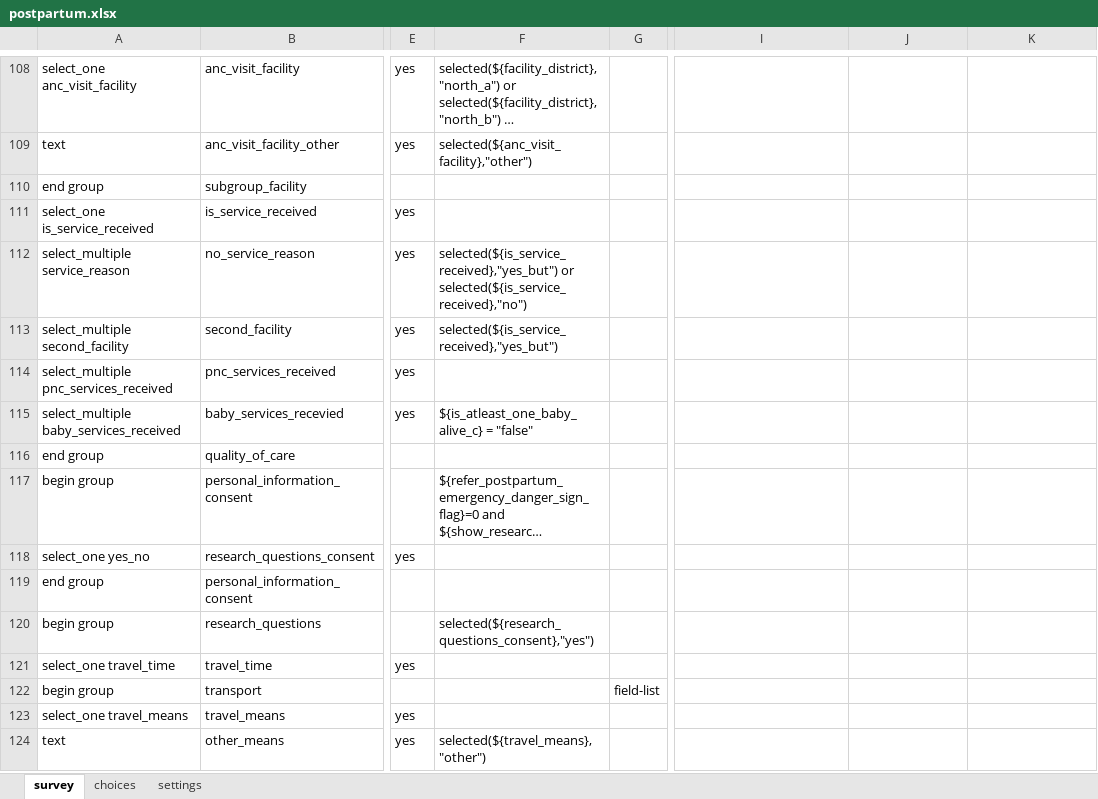
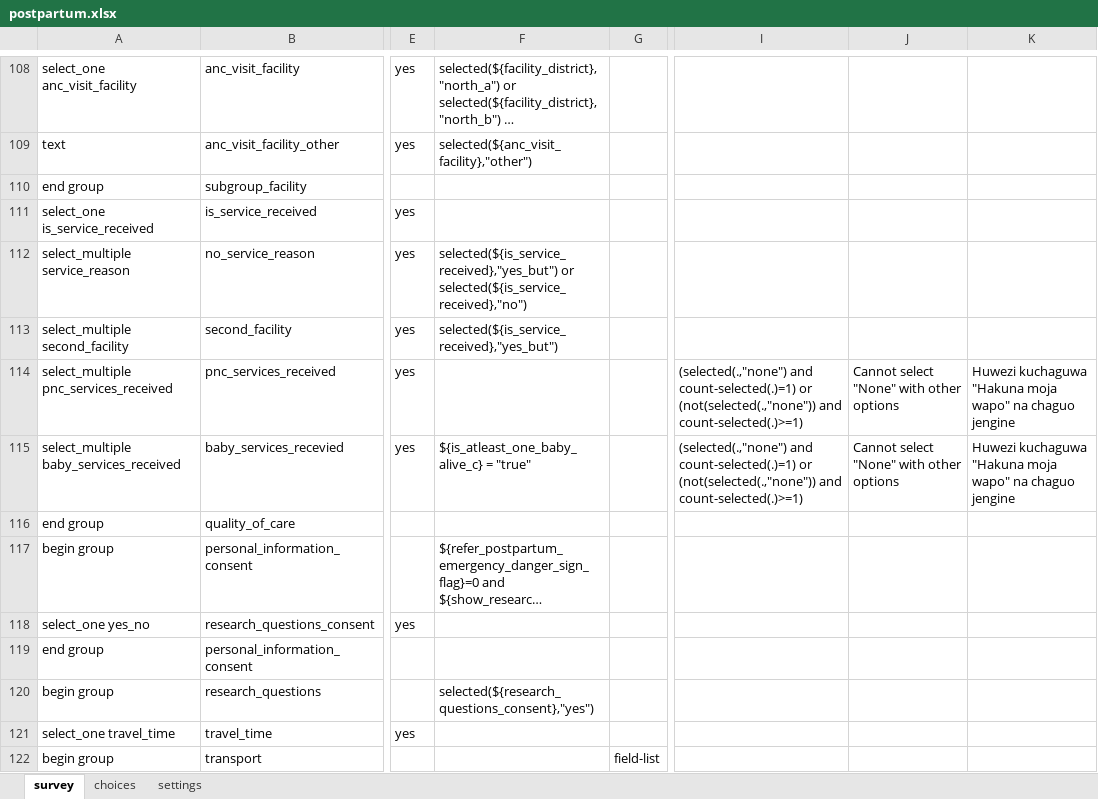
Before and after one commit to sookwalinga/cht-core, an Excel workbook: forms/app/postpartum.xlsx, sheet survey, drawn as a sheet; only a part is shown, gaps mark what is left out; the shorter side is filled out with more unchanged rows; long unchanged cells end in …; values as stored, in another font and other column widths than the file's, no borders; charts and pictures not drawn; the diff names each change by its address in the sheet, - before the commit and + after, or states it on an @@ line.

Commit message:
Fixing postpartum relevancy conditions and constraints for pnc_services_received and baby_services_received (#106)

```diff
--- a/forms/app/postpartum.xlsx (sheet survey)
+++ b/forms/app/postpartum.xlsx (sheet survey)
-I114:I115: (empty)
+I114:I115: (selected(.,"none") and count-selected(.)=1) or (not(selected(.,"none")) and count-selected(.)>=1)
-J114:J115: (empty)
+J114:J115: Cannot select "None" with other options
-K114:K115: (empty)
+K114:K115: Huwezi kuchaguwa "Hakuna moja wapo" na chaguo jengine
-F115: ${is_atleast_one_baby_alive_c} = "false"
+F115: ${is_atleast_one_baby_alive_c} = "true"
```
Also changed, not shown: 1 other file.
